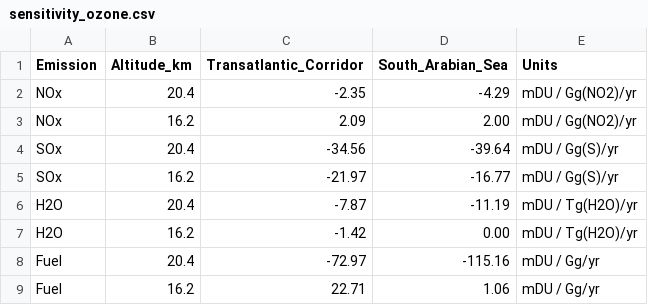
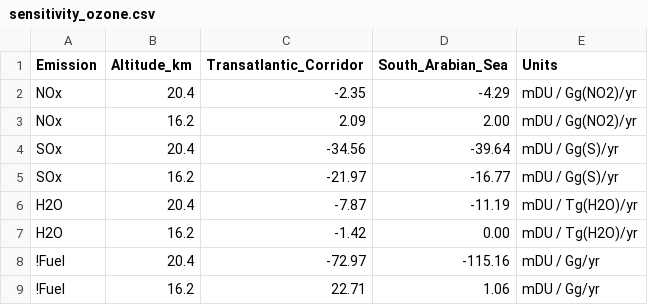
Before and after one commit to johannespletzer/supersonic-effects, a CSV file: data/sensitivity_ozone.csv, drawn as a sheet.

Commit message:
Remove fuel option

```diff
--- a/data/sensitivity_ozone.csv
+++ b/data/sensitivity_ozone.csv
@@ -7,3 +7,3 @@ H2O, 20.4, -7.87, -11.19, mDU / Tg(H2O)/yr
 H2O, 16.2, -1.42, 0.00, mDU / Tg(H2O)/yr
-Fuel, 20.4, -72.97, -115.16, mDU / Gg/yr
-Fuel, 16.2,  22.71, 1.06, mDU / Gg/yr
+!Fuel, 20.4, -72.97, -115.16, mDU / Gg/yr
+!Fuel, 16.2,  22.71, 1.06, mDU / Gg/yr
```
